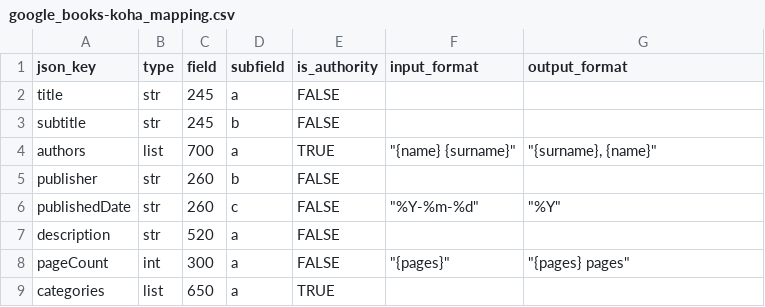
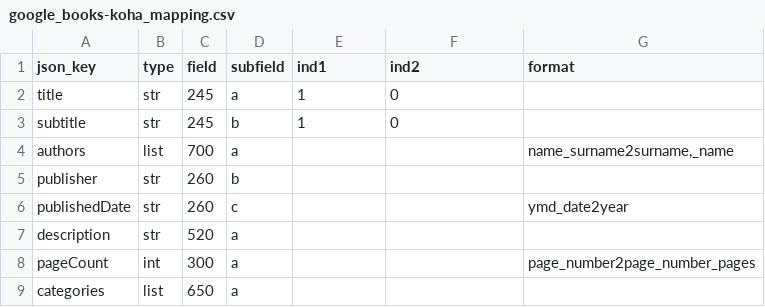
Before and after one commit to NicholasCorniaOrpheus/py-resounding-libraries, a CSV file: data/mappings/google/google_books-koha_mapping.csv, drawn as a sheet.

```diff
--- a/data/mappings/google/google_books-koha_mapping.csv
+++ b/data/mappings/google/google_books-koha_mapping.csv
@@ -1,9 +1,9 @@
-json_key,type,field,subfield,is_authority,input_format,output_format
-title,str,245,a,FALSE,,
-subtitle,str,245,b,FALSE,,
-authors,list,700,a,TRUE,"""{name} {surname}""","""{surname}, {name}"""
-publisher,str,260,b,FALSE,,
-publishedDate,str,260,c,FALSE,"""%Y-%m-%d""","""%Y"""
-description,str,520,a,FALSE,,
-pageCount,int,300,a,FALSE,"""{pages}""","""{pages} pages"""
-categories,list,650,a,TRUE,,
+json_key,type,field,subfield,ind1,ind2,format
+title,str,245,a,1,0,
+subtitle,str,245,b,1,0,
+authors,list,700,a,,,"name_surname2surname,_name"
+publisher,str,260,b,,,
+publishedDate,str,260,c,,,ymd_date2year
+description,str,520,a,,,
+pageCount,int,300,a,,,page_number2page_number_pages
+categories,list,650,a,,,
```
Also changed, not shown: 14 other files.
